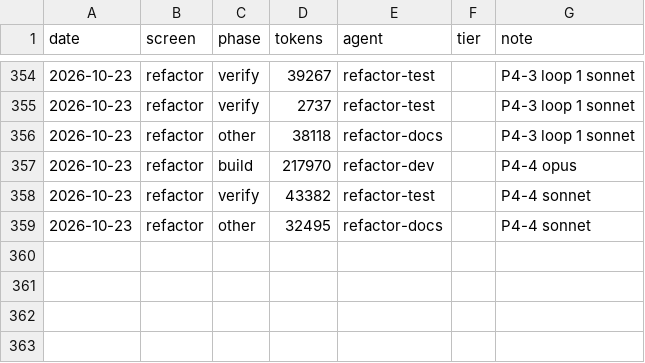
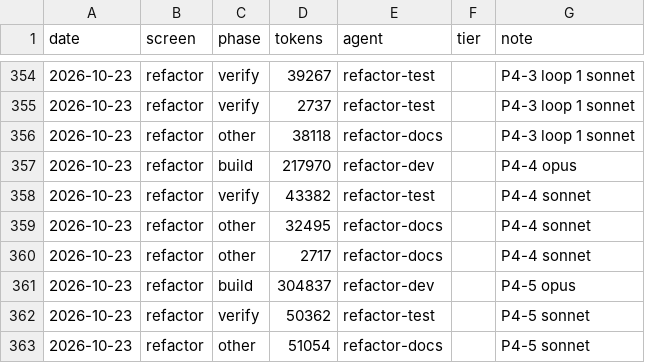
Before and after one commit to Phoenix-DX/connect-new-ui, a CSV file: migration/metrics/ledger.csv, drawn as a sheet; only a part is shown, gaps mark what is left out; the diff names each change by its address in the sheet, - before the commit and + after, or states it on an @@ line.

```diff
--- a/migration/metrics/ledger.csv
+++ b/migration/metrics/ledger.csv
+row 360: 2026-10-23 | refactor | other | 2717 | refactor-docs |  | P4-4 sonnet
+row 361: 2026-10-23 | refactor | build | 304837 | refactor-dev |  | P4-5 opus
+row 362: 2026-10-23 | refactor | verify | 50362 | refactor-test |  | P4-5 sonnet
+row 363: 2026-10-23 | refactor | other | 51054 | refactor-docs |  | P4-5 sonnet
```
Also changed, not shown: 46 other files.
